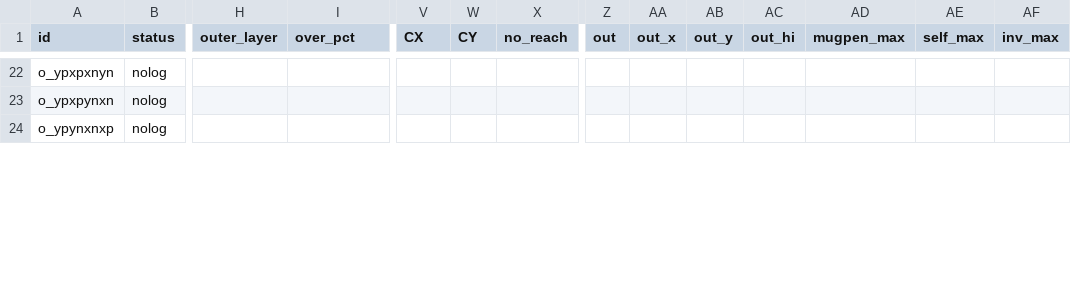
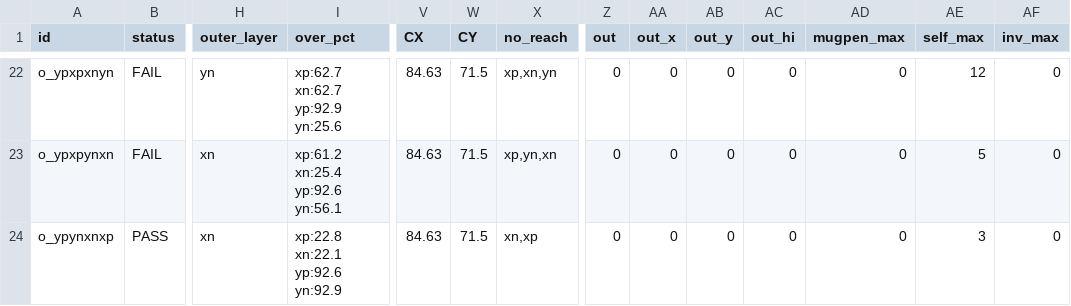
Before and after one commit to wyattsheu/sim-forge, a CSV file: sims/fr3_bubblewrap_pack_20261007/vol/VARIANTS.csv, drawn as a sheet; only a part is shown, gaps mark what is left out; the diff covers the shown part only; the diff names each change by its address in the sheet, - before the commit and + after, or states it on an @@ line.

```diff
--- a/sims/fr3_bubblewrap_pack_20261007/vol/VARIANTS.csv
+++ b/sims/fr3_bubblewrap_pack_20261007/vol/VARIANTS.csv
-B22:B23 (status): nolog
+B22:B23 (status): FAIL
-H22 (outer_layer): (empty)
+H22 (outer_layer): yn
-I22 (over_pct): (empty)
+I22 (over_pct): xp:62.7 xn:62.7 yp:92.9 yn:25.6
-V22:V24 (CX): (empty)
+V22:V24 (CX): 84.63
-W22:W24 (CY): (empty)
+W22:W24 (CY): 71.5
-X22 (no_reach): (empty)
+X22 (no_reach): xp,xn,yn
-Z22:Z24 (out): (empty)
+Z22:Z24 (out): 0
-AA22:AA24 (out_x): (empty)
+AA22:AA24 (out_x): 0
-AB22:AB24 (out_y): (empty)
+AB22:AB24 (out_y): 0
-AC22:AC24 (out_hi): (empty)
+AC22:AC24 (out_hi): 0
-AD22:AD24 (mugpen_max): (empty)
+AD22:AD24 (mugpen_max): 0
-AE22 (self_max): (empty)
+AE22 (self_max): 12
-AF22:AF24 (inv_max): (empty)
+AF22:AF24 (inv_max): 0
-H23:H24 (outer_layer): (empty)
+H23:H24 (outer_layer): xn
-I23 (over_pct): (empty)
+I23 (over_pct): xp:61.2 xn:25.4 yp:92.6 yn:56.1
-X23 (no_reach): (empty)
+X23 (no_reach): xp,yn,xn
-AE23 (self_max): (empty)
+AE23 (self_max): 5
-B24 (status): nolog
+B24 (status): PASS
-I24 (over_pct): (empty)
+I24 (over_pct): xp:22.8 xn:22.1 yp:92.6 yn:92.9
-X24 (no_reach): (empty)
+X24 (no_reach): xn,xp
-AE24 (self_max): (empty)
+AE24 (self_max): 3
```
Also changed, not shown: 111 edited cells elsewhere in this file, sims/fr3_bubblewrap_pack_20261007/vol/variants/VARIANTS.csv, 35 other files.
